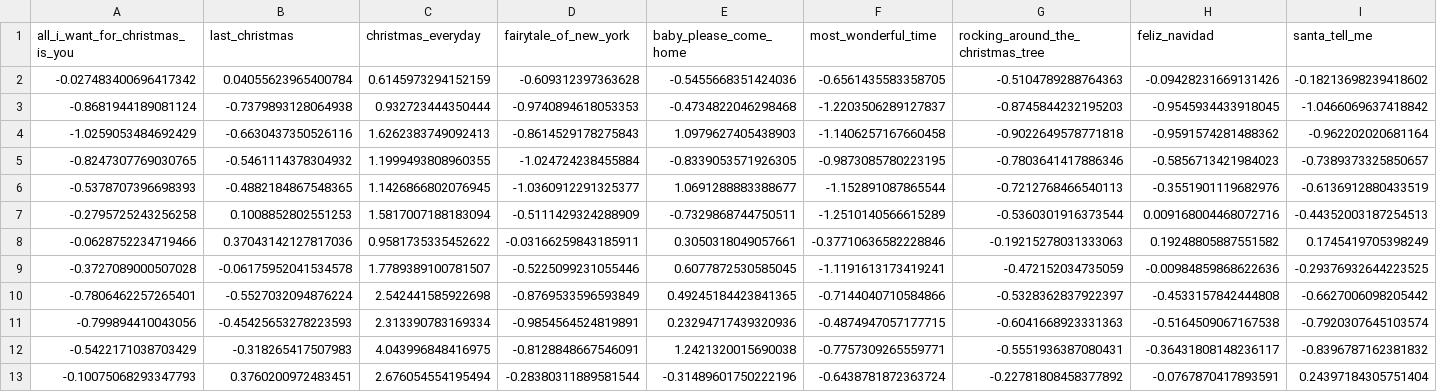
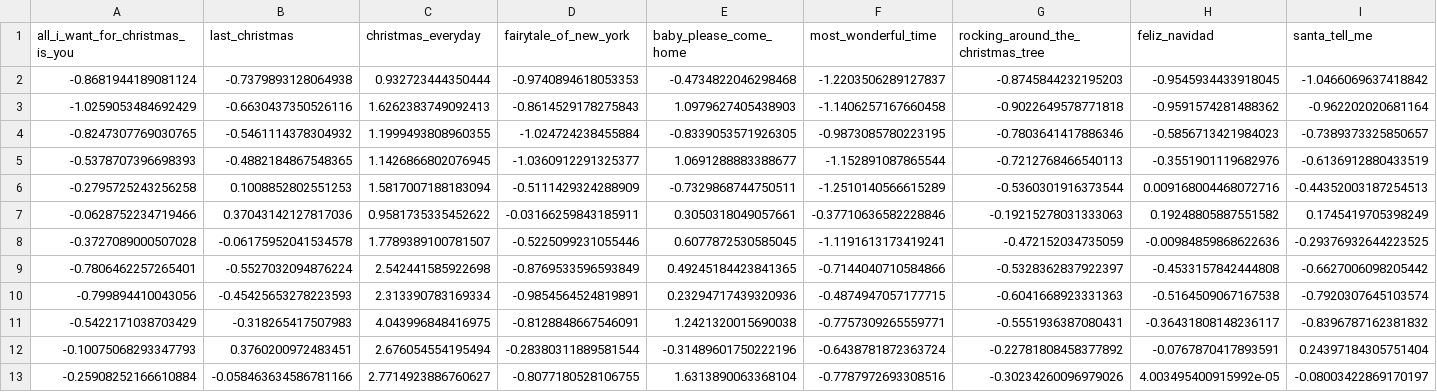
Before and after one commit to nathancunn/is_it_christmas_yet, a CSV file: plot_data.csv, drawn as a sheet; only a part is shown; removed rows and columns are numbered as before the commit, all else as after; rows hold the shown columns only; the diff names each change by its address in the sheet, - before the commit and + after, or states it on an @@ line.

Commit message:
Data update 2025-06-02

```diff
--- a/plot_data.csv
+++ b/plot_data.csv
-row 2: -0.027483400696417342 | 0.04055623965400784 | 0.6145973294152159 | -0.609312397363628 | -0.5455668351424036 | -0.6561435583358705 | -0.5104789288764363 | -0.09428231669131426 | -0.18213698239418602
+row 13: -0.25908252166610884 | -0.058463634586781166 | 2.7714923886760627 | -0.8077180528106755 | 1.6313890063368104 | -0.7787972693308516 | -0.30234260096979026 | 4.003495400915992e-05 | -0.08003422869170197
```
